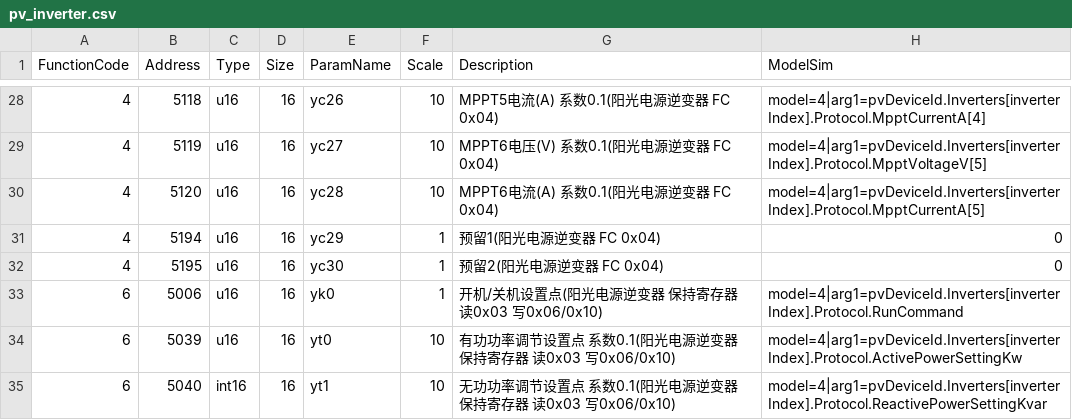
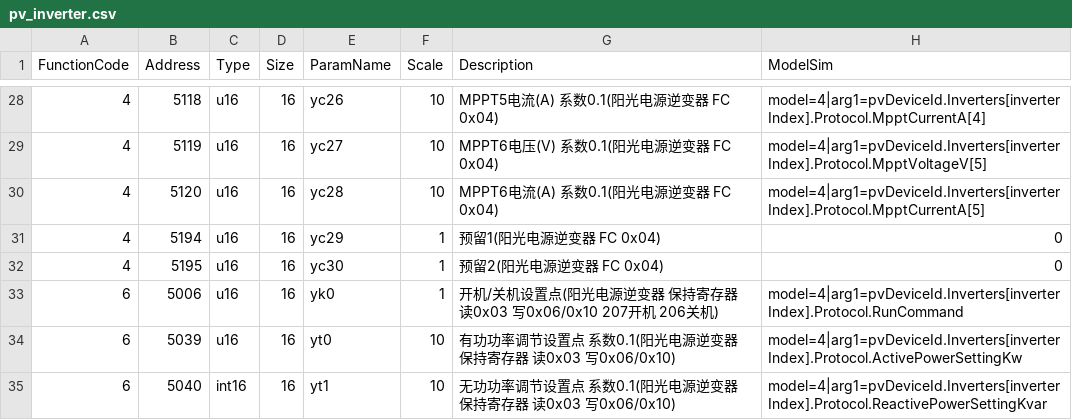
Before and after one commit to lonelysyp123/ems-simulator, a CSV file: pointmaps/models/pv/standard/pv_inverter.csv, drawn as a sheet; only a part is shown, gaps mark what is left out.

```diff
--- a/pointmaps/models/pv/standard/pv_inverter.csv
+++ b/pointmaps/models/pv/standard/pv_inverter.csv
@@ -32,3 +32,3 @@ FunctionCode,Address,Type,Size,ParamName,Scale,Description,ModelSim
 4,5195,u16,16,yc30,1,预留2(阳光电源逆变器 FC 0x04),0
-6,5006,u16,16,yk0,1,开机/关机设置点(阳光电源逆变器 保持寄存器 读0x03 写0x06/0x10),model=4|arg1=pvDeviceId.Inverters[inverterIndex].Protocol.RunCommand
+6,5006,u16,16,yk0,1,开机/关机设置点(阳光电源逆变器 保持寄存器 读0x03 写0x06/0x10 207开机 206关机),model=4|arg1=pvDeviceId.Inverters[inverterIndex].Protocol.RunCommand
 6,5039,u16,16,yt0,10,有功功率调节设置点 系数0.1(阳光电源逆变器 保持寄存器 读0x03 写0x06/0x10),model=4|arg1=pvDeviceId.Inverters[inverterIndex].Protocol.ActivePowerSettingKw
```
Also changed, not shown: 6 other files.
